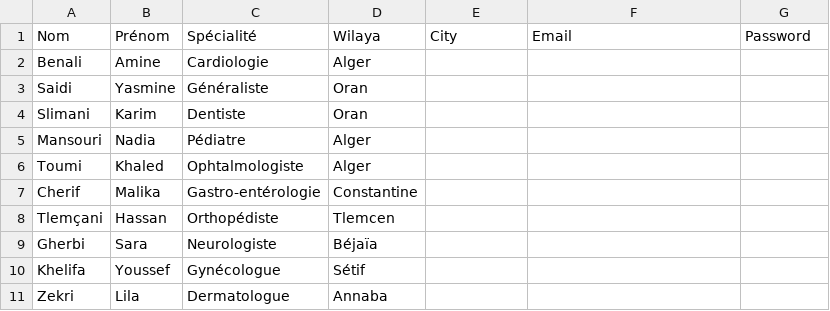
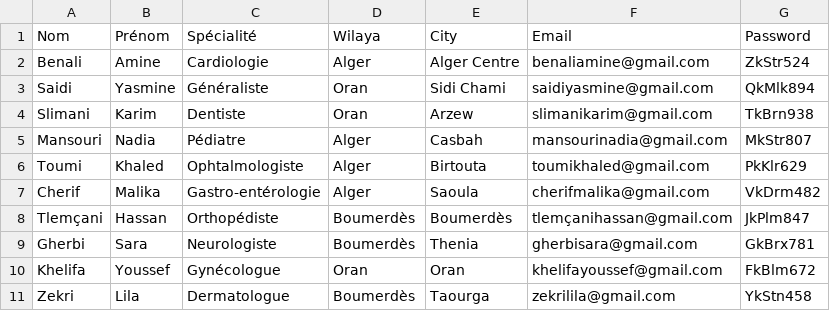
Before and after one commit to HeyItsMeYassine/CareLink, a CSV file: Model/DoctorsInfo.csv, drawn as a sheet.

Commit message:
Update DoctorsInfo.csv

```diff
--- a/Model/DoctorsInfo.csv
+++ b/Model/DoctorsInfo.csv
@@ -1,11 +1,11 @@
 Nom,Prénom,Spécialité,Wilaya,City,Email,Password
-Benali,Amine,Cardiologie,Alger
-Saidi,Yasmine,Généraliste,Oran
-Slimani,Karim,Dentiste,Oran
-Mansouri,Nadia,Pédiatre,Alger
-Toumi,Khaled,Ophtalmologiste,Alger
-Cherif,Malika,Gastro-entérologie,Constantine
-Tlemçani,Hassan,Orthopédiste,Tlemcen
-Gherbi,Sara,Neurologiste,Béjaïa
-Khelifa,Youssef,Gynécologue,Sétif
-Zekri,Lila,Dermatologue,Annaba
+Benali,Amine,Cardiologie,Alger,Alger Centre,benaliamine@gmail.com,ZkStr524
+Saidi,Yasmine,Généraliste,Oran,Sidi Chami,saidiyasmine@gmail.com,QkMlk894
+Slimani,Karim,Dentiste,Oran,Arzew,slimanikarim@gmail.com,TkBrn938
+Mansouri,Nadia,Pédiatre,Alger,Casbah,mansourinadia@gmail.com,MkStr807
+Toumi,Khaled,Ophtalmologiste,Alger,Birtouta,toumikhaled@gmail.com,PkKlr629
+Cherif,Malika,Gastro-entérologie,Alger,Saoula,cherifmalika@gmail.com,VkDrm482
+Tlemçani,Hassan,Orthopédiste,Boumerdès,Boumerdès,tlemçanihassan@gmail.com,JkPlm847
+Gherbi,Sara,Neurologiste,Boumerdès,Thenia,gherbisara@gmail.com,GkBrx781
+Khelifa,Youssef,Gynécologue,Oran,Oran,khelifayoussef@gmail.com,FkBlm672
+Zekri,Lila,Dermatologue,Boumerdès,Taourga,zekrilila@gmail.com,YkStn458
```
